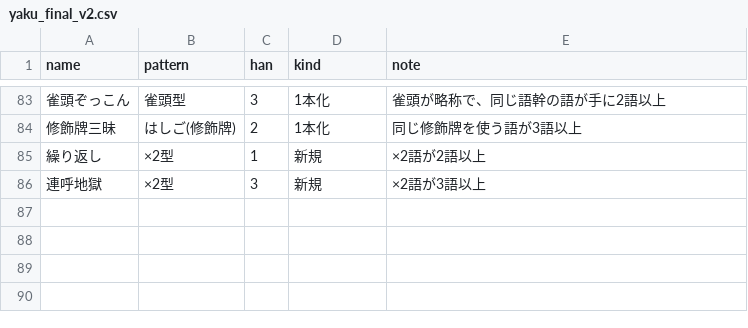
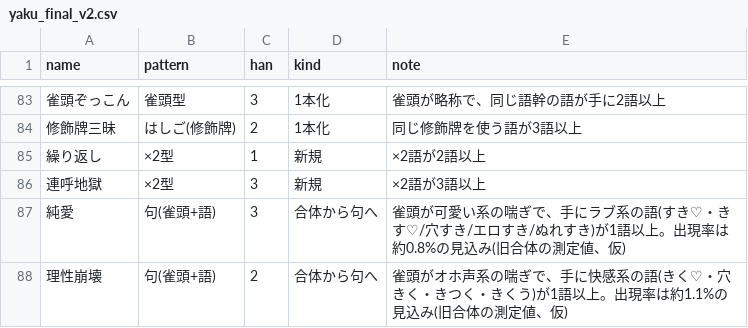
Before and after one commit to amemiyapc-debug/mahjong-sim, a CSV file: data/yaku_final_v2.csv, drawn as a sheet; only a part is shown, gaps mark what is left out; the diff names each change by its address in the sheet, - before the commit and + after, or states it on an @@ line.

```diff
--- a/data/yaku_final_v2.csv
+++ b/data/yaku_final_v2.csv
+row 87: 純愛 | 句(雀頭+語) | 3 | 合体から句へ | 雀頭が可愛い系の喘ぎで、手にラブ系の語(すき♡・きす♡/穴すき/エロすき/ぬれすき)が1語以上。出現率は約0.8%の見込み(旧合体の測定値、仮)
+row 88: 理性崩壊 | 句(雀頭+語) | 2 | 合体から句へ | 雀頭がオホ声系の喘ぎで、手に快感系の語(きく♡・穴きく・きつく・きくう)が1語以上。出現率は約1.1%の見込み(旧合体の測定値、仮)
```
Also changed, not shown: data/yaku_reclass_v1.csv, 1 other file.
